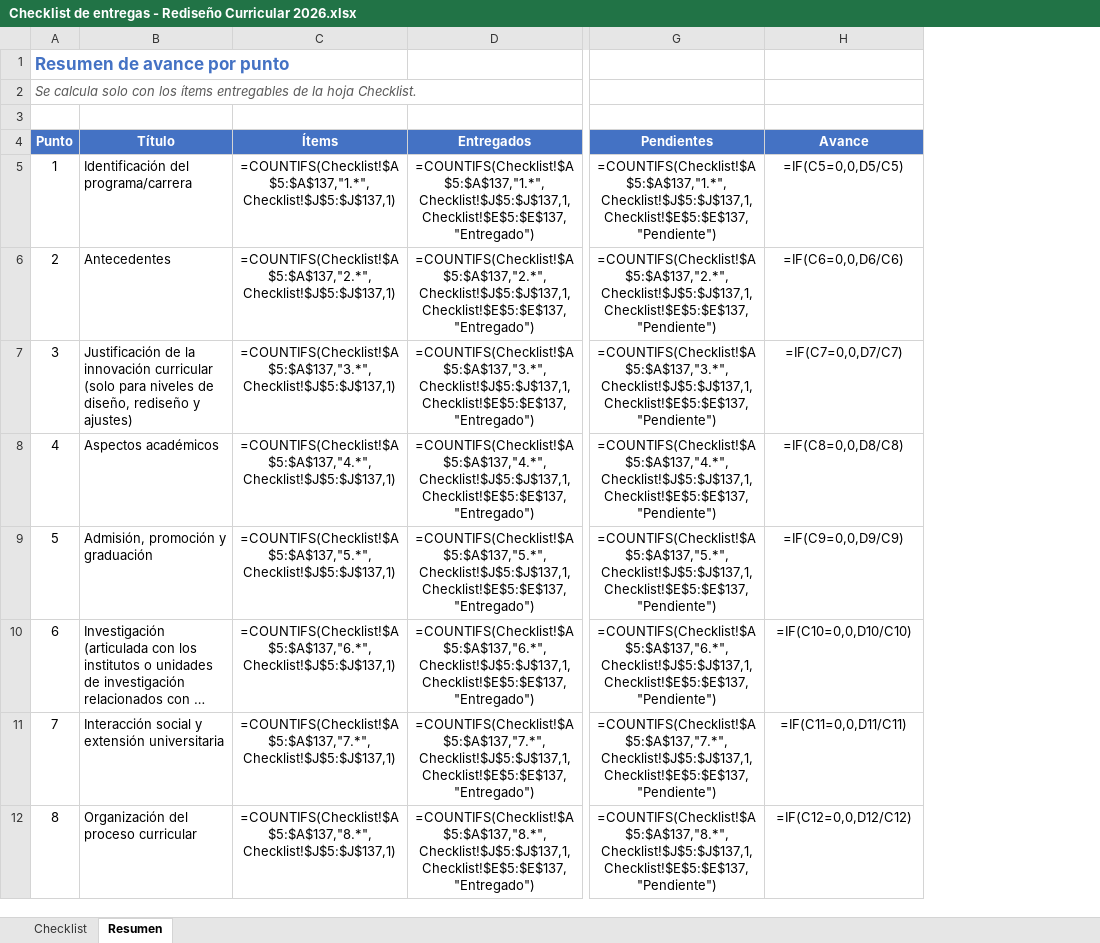
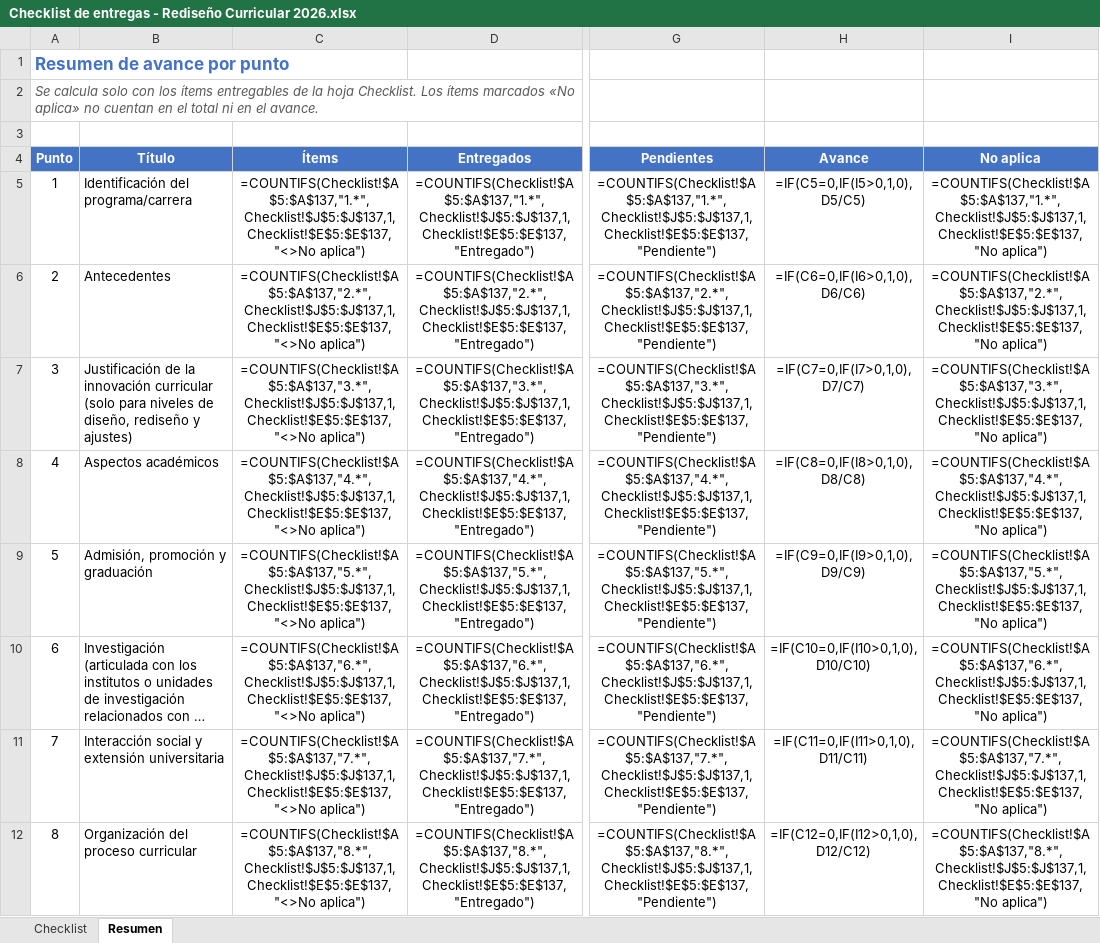
Before and after one commit to robertoramos11/prueba-claude, an Excel workbook: Checklist/Checklist de entregas - Rediseño Curricular 2026.xlsx, sheet Resumen, drawn as a sheet; only a part is shown, gaps mark what is left out; long unchanged cells end in …; values as stored, in another font and other column widths than the file's, no borders; formulas without a stored value are shown as written; conditional formats not drawn; the diff covers the shown part only; the diff names each change by its address in the sheet, - before the commit and + after, or states it on an @@ line.

```diff
--- a/Checklist/Checklist de entregas - Rediseño Curricular 2026.xlsx (sheet Resumen)
+++ b/Checklist/Checklist de entregas - Rediseño Curricular 2026.xlsx (sheet Resumen)
+column I (No aplica), rows 5-12: =COUNTIFS(Checklist!$A$5:$A$137,"1.*",Checklist!$J$5:$J$137,1,Checklist!$E$5:$E$137,"No aplica") | =COUNTIFS(Checklist!$A$5:$A$137,"2.*",Checklist!$J$5:$J$137,1,Checklist!$E$5:$E$137,"No aplica") | =COUNTIFS(Checklist!$A$5:$A$137,"3.*",Checklist!$J$5:$J$137,1,Checklist!$E$5:$E$137,"No aplica") | =COUNTIFS(Checklist!$A$5:$A$137,"4.*",Checklist!$J$5:$J$137,1,Checklist!$E$5:$E$137,"No aplica") | =COUNTIFS(Checklist!$A$5:$A$137,"5.*",Checklist!$J$5:$J$137,1,Checklist!$E$5:$E$137,"No aplica") | =COUNTIFS(Checklist!$A$5:$A$137,"6.*",Checklist!$J$5:$J$137,1,Checklist!$E$5:$E$137,"No aplica") | =COUNTIFS(Checklist!$A$5:$A$137,"7.*",Checklist!$J$5:$J$137,1,Checklist!$E$5:$E$137,"No aplica") | =COUNTIFS(Checklist!$A$5:$A$137,"8.*",Checklist!$J$5:$J$137,1,Checklist!$E$5:$E$137,"No aplica")
-A2 (Punto): …hoja Checklist.
+A2 (Punto): …hoja Checklist. Los ítems marcados «No aplica» no cuentan en el total ni en el avance.
-C5 (Ítems): =COUNTIFS(Checklist!$A$5:$A$137,"1.*",Checklist!$J$5:$J$137,1)
+C5 (Ítems): =COUNTIFS(Checklist!$A$5:$A$137,"1.*",Checklist!$J$5:$J$137,1,Checklist!$E$5:$E$137,"<>No aplica")
-H5 (Avance): =IF(C5=0,0,D5/C5)
+H5 (Avance): =IF(C5=0,IF(I5>0,1,0),D5/C5)
-C6 (Ítems): =COUNTIFS(Checklist!$A$5:$A$137,"2.*",Checklist!$J$5:$J$137,1)
+C6 (Ítems): =COUNTIFS(Checklist!$A$5:$A$137,"2.*",Checklist!$J$5:$J$137,1,Checklist!$E$5:$E$137,"<>No aplica")
-H6 (Avance): =IF(C6=0,0,D6/C6)
+H6 (Avance): =IF(C6=0,IF(I6>0,1,0),D6/C6)
-C7 (Ítems): =COUNTIFS(Checklist!$A$5:$A$137,"3.*",Checklist!$J$5:$J$137,1)
+C7 (Ítems): =COUNTIFS(Checklist!$A$5:$A$137,"3.*",Checklist!$J$5:$J$137,1,Checklist!$E$5:$E$137,"<>No aplica")
-H7 (Avance): =IF(C7=0,0,D7/C7)
+H7 (Avance): =IF(C7=0,IF(I7>0,1,0),D7/C7)
-C8 (Ítems): =COUNTIFS(Checklist!$A$5:$A$137,"4.*",Checklist!$J$5:$J$137,1)
+C8 (Ítems): =COUNTIFS(Checklist!$A$5:$A$137,"4.*",Checklist!$J$5:$J$137,1,Checklist!$E$5:$E$137,"<>No aplica")
-H8 (Avance): =IF(C8=0,0,D8/C8)
+H8 (Avance): =IF(C8=0,IF(I8>0,1,0),D8/C8)
-C9 (Ítems): =COUNTIFS(Checklist!$A$5:$A$137,"5.*",Checklist!$J$5:$J$137,1)
+C9 (Ítems): =COUNTIFS(Checklist!$A$5:$A$137,"5.*",Checklist!$J$5:$J$137,1,Checklist!$E$5:$E$137,"<>No aplica")
-H9 (Avance): =IF(C9=0,0,D9/C9)
+H9 (Avance): =IF(C9=0,IF(I9>0,1,0),D9/C9)
-C10 (Ítems): =COUNTIFS(Checklist!$A$5:$A$137,"6.*",Checklist!$J$5:$J$137,1)
+C10 (Ítems): =COUNTIFS(Checklist!$A$5:$A$137,"6.*",Checklist!$J$5:$J$137,1,Checklist!$E$5:$E$137,"<>No aplica")
-H10 (Avance): =IF(C10=0,0,D10/C10)
+H10 (Avance): =IF(C10=0,IF(I10>0,1,0),D10/C10)
-C11 (Ítems): =COUNTIFS(Checklist!$A$5:$A$137,"7.*",Checklist!$J$5:$J$137,1)
+C11 (Ítems): =COUNTIFS(Checklist!$A$5:$A$137,"7.*",Checklist!$J$5:$J$137,1,Checklist!$E$5:$E$137,"<>No aplica")
-H11 (Avance): =IF(C11=0,0,D11/C11)
+H11 (Avance): =IF(C11=0,IF(I11>0,1,0),D11/C11)
-C12 (Ítems): =COUNTIFS(Checklist!$A$5:$A$137,"8.*",Checklist!$J$5:$J$137,1)
+C12 (Ítems): =COUNTIFS(Checklist!$A$5:$A$137,"8.*",Checklist!$J$5:$J$137,1,Checklist!$E$5:$E$137,"<>No aplica")
-H12 (Avance): =IF(C12=0,0,D12/C12)
+H12 (Avance): =IF(C12=0,IF(I12>0,1,0),D12/C12)
```
Also changed, not shown: 17 edited cells elsewhere in this sheet, formulas that keep their value.
